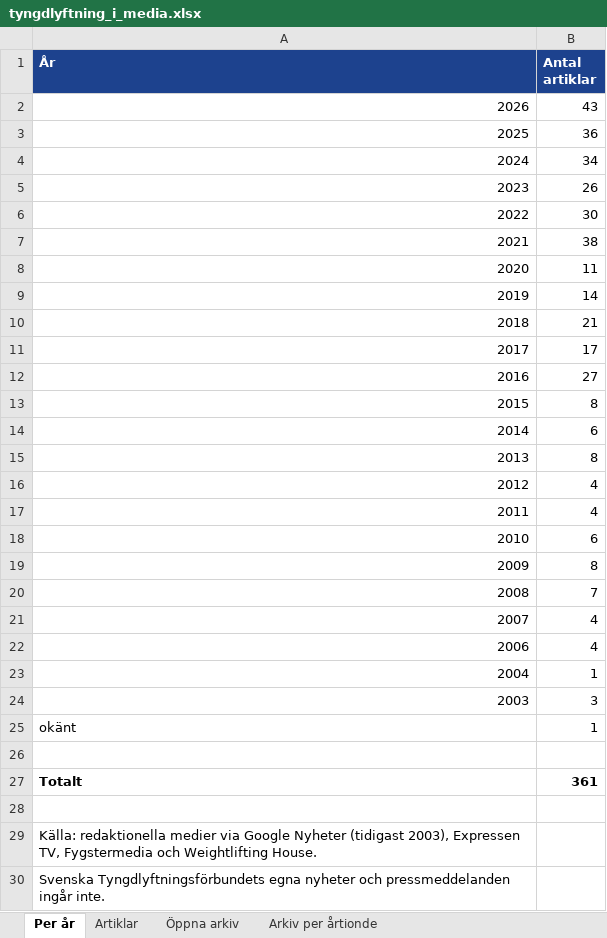
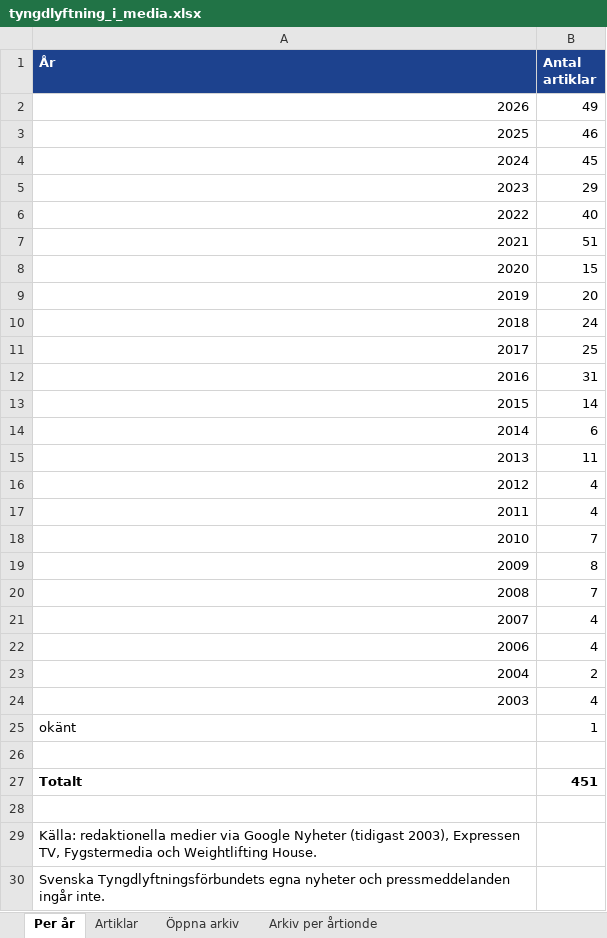
Before and after one commit to eliashejdenberg/nyhetss-kning, an Excel workbook: arkiv/tyngdlyftning_i_media.xlsx, sheet Per år, drawn as a sheet; values as stored, in another font and other column widths than the file's, no borders; the diff names each change by its address in the sheet, - before the commit and + after, or states it on an @@ line.

```diff
--- a/arkiv/tyngdlyftning_i_media.xlsx (sheet Per år)
+++ b/arkiv/tyngdlyftning_i_media.xlsx (sheet Per år)
-B2 (Antal artiklar): 43
+B2 (Antal artiklar): 49
-B3 (Antal artiklar): 36
+B3 (Antal artiklar): 46
-B4 (Antal artiklar): 34
+B4 (Antal artiklar): 45
-B5 (Antal artiklar): 26
+B5 (Antal artiklar): 29
-B6 (Antal artiklar): 30
+B6 (Antal artiklar): 40
-B7 (Antal artiklar): 38
+B7 (Antal artiklar): 51
-B8 (Antal artiklar): 11
+B8 (Antal artiklar): 15
-B9 (Antal artiklar): 14
+B9 (Antal artiklar): 20
-B10 (Antal artiklar): 21
+B10 (Antal artiklar): 24
-B11 (Antal artiklar): 17
+B11 (Antal artiklar): 25
-B12 (Antal artiklar): 27
+B12 (Antal artiklar): 31
-B13 (Antal artiklar): 8
+B13 (Antal artiklar): 14
-B15 (Antal artiklar): 8
+B15 (Antal artiklar): 11
-B18 (Antal artiklar): 6
+B18 (Antal artiklar): 7
-B23 (Antal artiklar): 1
+B23 (Antal artiklar): 2
-B24 (Antal artiklar): 3
+B24 (Antal artiklar): 4
-B27 (Antal artiklar): 361
+B27 (Antal artiklar): 451
```
Also changed, not shown: sheet Artiklar, 11 other files.
